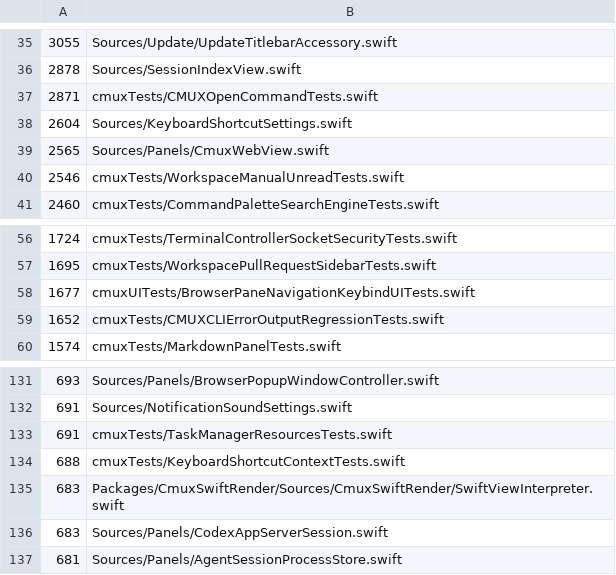
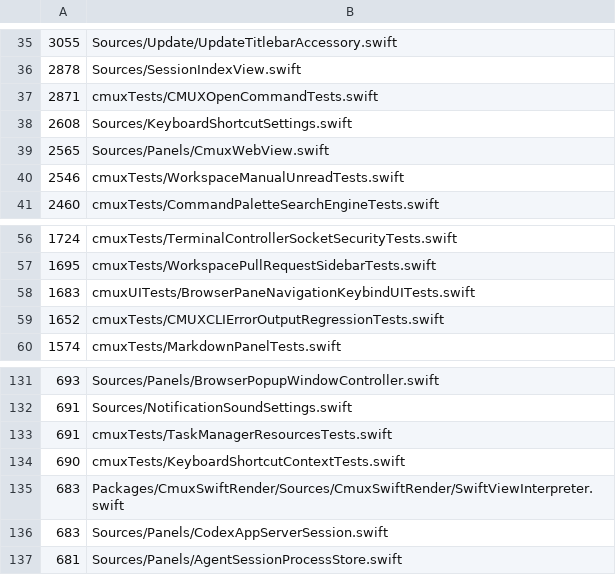
Before and after one commit to rajinsyed/supermux, a TSV file: .github/swift-file-length-budget.tsv, drawn as a sheet; only a part is shown, gaps mark what is left out.

```diff
--- a/.github/swift-file-length-budget.tsv
+++ b/.github/swift-file-length-budget.tsv
@@ -37,3 +37,3 @@
 2871	cmuxTests/CMUXOpenCommandTests.swift
-2604	Sources/KeyboardShortcutSettings.swift
+2608	Sources/KeyboardShortcutSettings.swift
 2565	Sources/Panels/CmuxWebView.swift
@@ -57,3 +57,3 @@
 1695	cmuxTests/WorkspacePullRequestSidebarTests.swift
-1677	cmuxUITests/BrowserPaneNavigationKeybindUITests.swift
+1683	cmuxUITests/BrowserPaneNavigationKeybindUITests.swift
 1652	cmuxTests/CMUXCLIErrorOutputRegressionTests.swift
@@ -133,3 +133,3 @@
 691	cmuxTests/TaskManagerResourcesTests.swift
-688	cmuxTests/KeyboardShortcutContextTests.swift
+690	cmuxTests/KeyboardShortcutContextTests.swift
 683	Packages/CmuxSwiftRender/Sources/CmuxSwiftRender/SwiftViewInterpreter.swift
```
Also changed, not shown: 12 other files.
